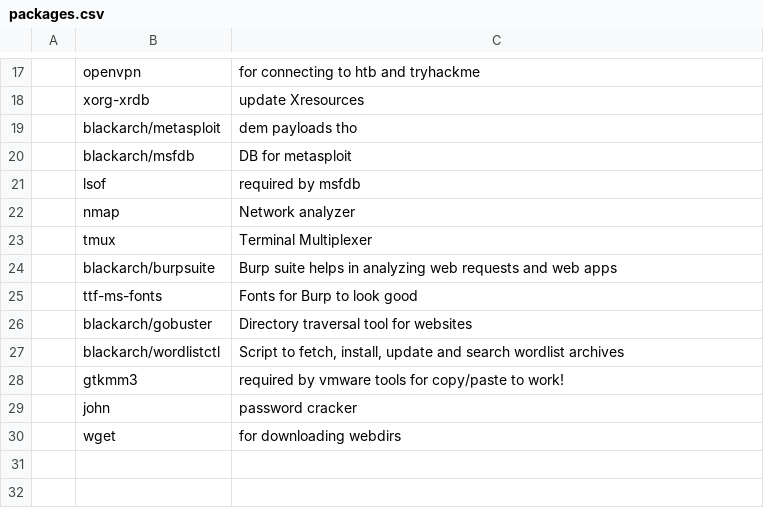
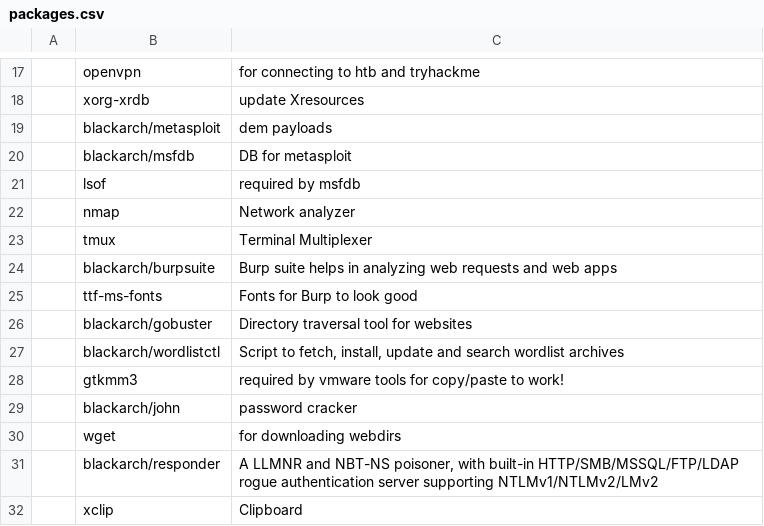
Before and after one commit to DerpGusta/dotfiles, a CSV file: packages.csv, drawn as a sheet; only a part is shown, gaps mark what is left out; the diff names each change by its address in the sheet, - before the commit and + after, or states it on an @@ line.

Commit message:
added new packages

```diff
--- a/packages.csv
+++ b/packages.csv
-C19: dem payloads tho
+C19: dem payloads
-B29: john
+B29: blackarch/john
+row 31:  | blackarch/responder | A LLMNR and NBT-NS poisoner, with built-in HTTP/SMB/MSSQL/FTP/LDAP rogue authentication server supporting NTLMv1/NTLMv2/LMv2
+row 32:  | xclip | Clipboard
```
Also changed, not shown: 1 other file.
